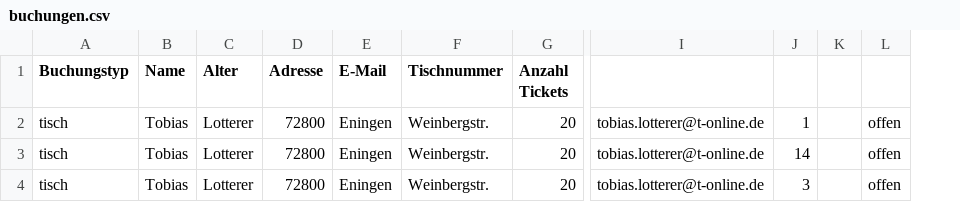
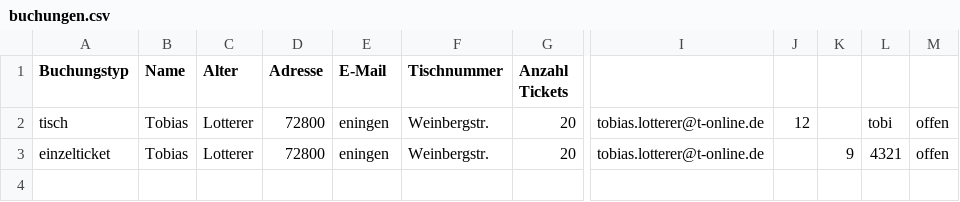
Before and after one commit to tob1404/buchungssystem, a CSV file: data/buchungen.csv, drawn as a sheet; only a part is shown, gaps mark what is left out; removed rows and columns are numbered as before the commit, all else as after; rows hold the shown columns only; the diff names each change by its address in the sheet, - before the commit and + after, or states it on an @@ line.

```diff
--- a/data/buchungen.csv
+++ b/data/buchungen.csv
-column J, rows 2-3: 1 | 14
-column K, empty
+column J, row 2: 12
+column K, row 3: 9
+column L, rows 2-3: tobi | 4321
-E2:E3 (E-Mail): Eningen
+E2:E3 (E-Mail): eningen
-A3 (Buchungstyp): tisch
+A3 (Buchungstyp): einzelticket
-row 4: tisch | Tobias | Lotterer | 72800 | Eningen | Weinbergstr. | 20 | tobias.lotterer@t-online.de | 3 |  | offen
```
Also changed, not shown: 4 other files.
